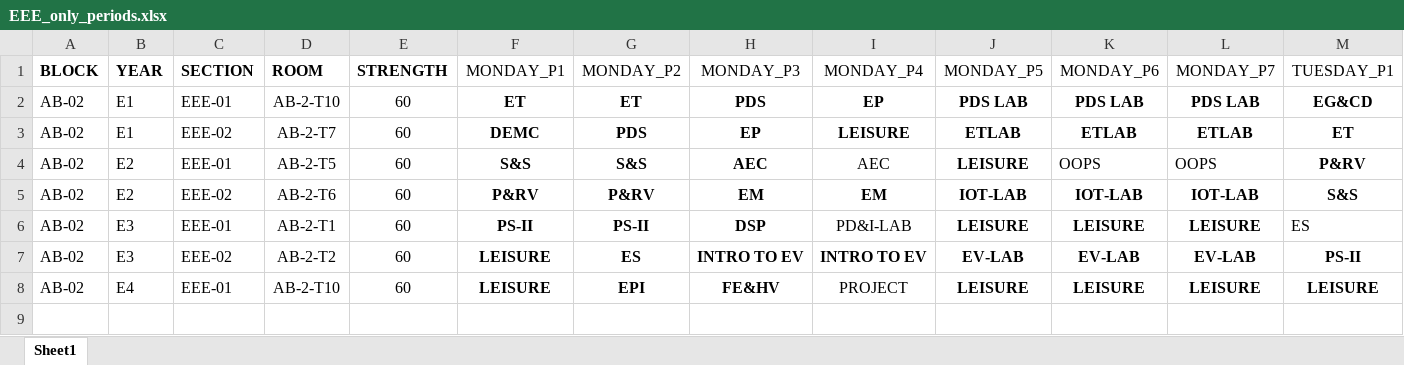
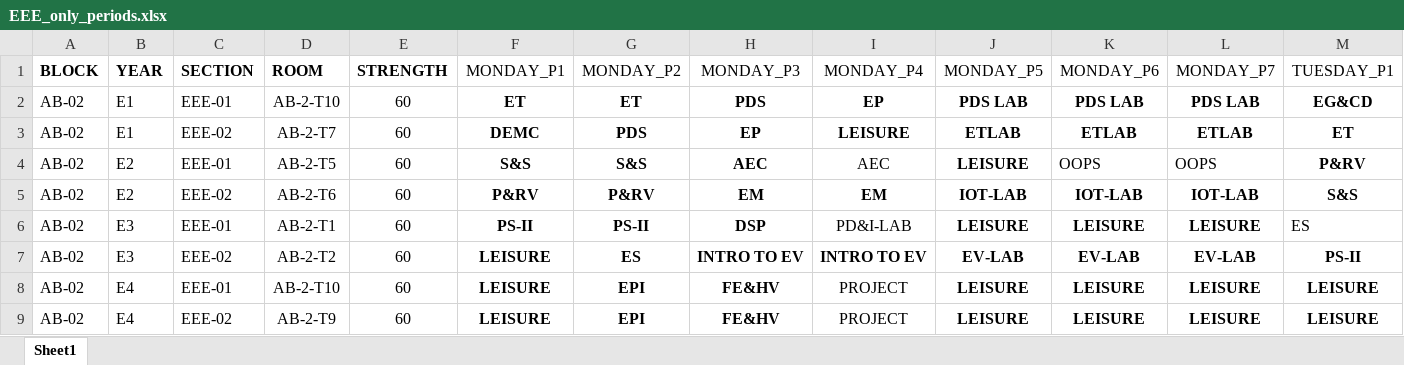
Before and after one commit to bharathallaka-o7/Time_Table_Management_Using_GenAI, an Excel workbook: Modified Data/EEE_only_periods.xlsx, sheet Sheet1, drawn as a sheet; only a part is shown; values as stored, in another font and other column widths than the file's, no borders; rows hold the shown columns only; the diff names each change by its address in the sheet, - before the commit and + after, or states it on an @@ line.

```diff
--- a/Modified Data/EEE_only_periods.xlsx (sheet Sheet1)
+++ b/Modified Data/EEE_only_periods.xlsx (sheet Sheet1)
+row 9: AB-02 | E4 | EEE-02 | AB-2-T9 | 60 | LEISURE | EPI | FE&HV | PROJECT | LEISURE | LEISURE | LEISURE | LEISURE
```
Also changed, not shown: Modified Data/EEE1.xlsx, 4 other files.
